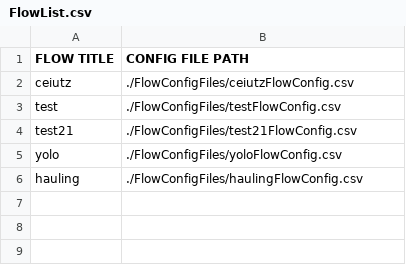
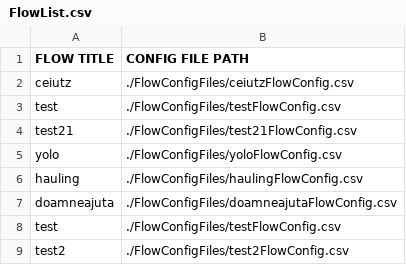
Before and after one commit to MirceaOvidiu/OOP, a CSV file: ezFlow/FlowList.csv, drawn as a sheet.

```diff
--- a/ezFlow/FlowList.csv
+++ b/ezFlow/FlowList.csv
@@ -6 +6,4 @@ yolo,./FlowConfigFiles/yoloFlowConfig.csv
 hauling,./FlowConfigFiles/haulingFlowConfig.csv
+doamneajuta,./FlowConfigFiles/doamneajutaFlowConfig.csv
+test,./FlowConfigFiles/testFlowConfig.csv
+test2,./FlowConfigFiles/test2FlowConfig.csv
```
Also changed, not shown: 6 other files.
